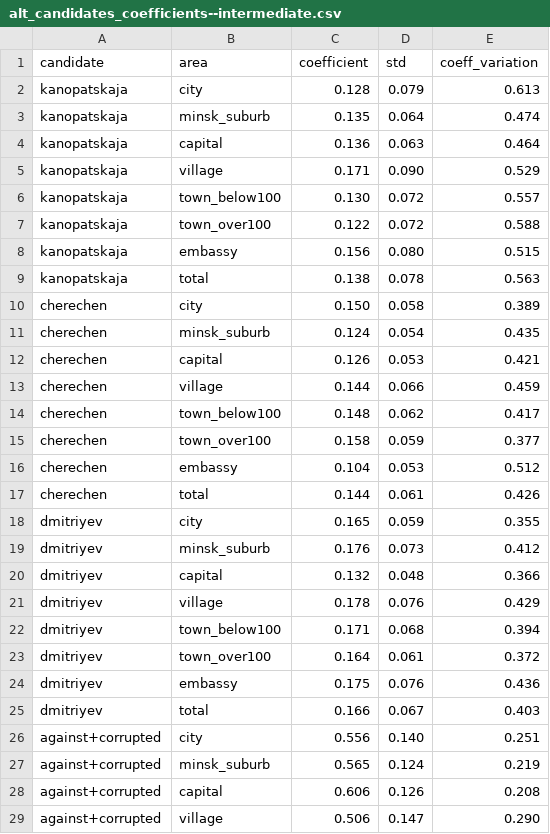
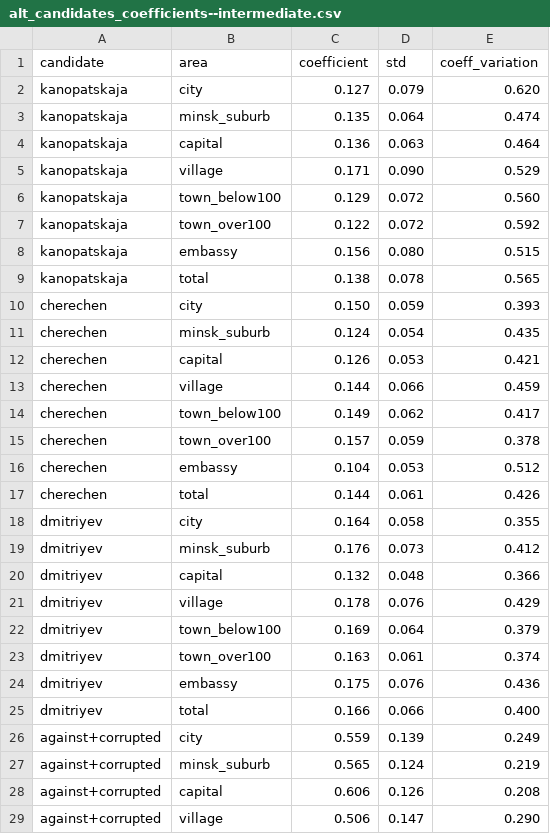
Before and after one commit to demidov91/voice, a CSV file: alt_candidates_coefficients--intermediate.csv, drawn as a sheet; only a part is shown; the diff covers the shown part only.

```diff
--- a/alt_candidates_coefficients--intermediate.csv
+++ b/alt_candidates_coefficients--intermediate.csv
@@ -1,3 +1,3 @@
 candidate,area,coefficient,std,coeff_variation
-kanopatskaja,city,0.128,0.079,0.613
+kanopatskaja,city,0.127,0.079,0.620
 kanopatskaja,minsk_suburb,0.135,0.064,0.474
@@ -5,7 +5,7 @@ kanopatskaja,capital,0.136,0.063,0.464
 kanopatskaja,village,0.171,0.090,0.529
-kanopatskaja,town_below100,0.130,0.072,0.557
-kanopatskaja,town_over100,0.122,0.072,0.588
+kanopatskaja,town_below100,0.129,0.072,0.560
+kanopatskaja,town_over100,0.122,0.072,0.592
 kanopatskaja,embassy,0.156,0.080,0.515
-kanopatskaja,total,0.138,0.078,0.563
-cherechen,city,0.150,0.058,0.389
+kanopatskaja,total,0.138,0.078,0.565
+cherechen,city,0.150,0.059,0.393
 cherechen,minsk_suburb,0.124,0.054,0.435
@@ -13,7 +13,7 @@ cherechen,capital,0.126,0.053,0.421
 cherechen,village,0.144,0.066,0.459
-cherechen,town_below100,0.148,0.062,0.417
-cherechen,town_over100,0.158,0.059,0.377
+cherechen,town_below100,0.149,0.062,0.417
+cherechen,town_over100,0.157,0.059,0.378
 cherechen,embassy,0.104,0.053,0.512
 cherechen,total,0.144,0.061,0.426
-dmitriyev,city,0.165,0.059,0.355
+dmitriyev,city,0.164,0.058,0.355
 dmitriyev,minsk_suburb,0.176,0.073,0.412
@@ -21,7 +21,7 @@ dmitriyev,capital,0.132,0.048,0.366
 dmitriyev,village,0.178,0.076,0.429
-dmitriyev,town_below100,0.171,0.068,0.394
-dmitriyev,town_over100,0.164,0.061,0.372
+dmitriyev,town_below100,0.169,0.064,0.379
+dmitriyev,town_over100,0.163,0.061,0.374
 dmitriyev,embassy,0.175,0.076,0.436
-dmitriyev,total,0.166,0.067,0.403
-against+corrupted,city,0.556,0.140,0.251
+dmitriyev,total,0.166,0.066,0.400
+against+corrupted,city,0.559,0.139,0.249
 against+corrupted,minsk_suburb,0.565,0.124,0.219
```
Also changed, not shown: 7 edited cells elsewhere in this file, alt_candidates_coefficients.csv, trusted-for-alternative-fixed.csv, 4 other files.
